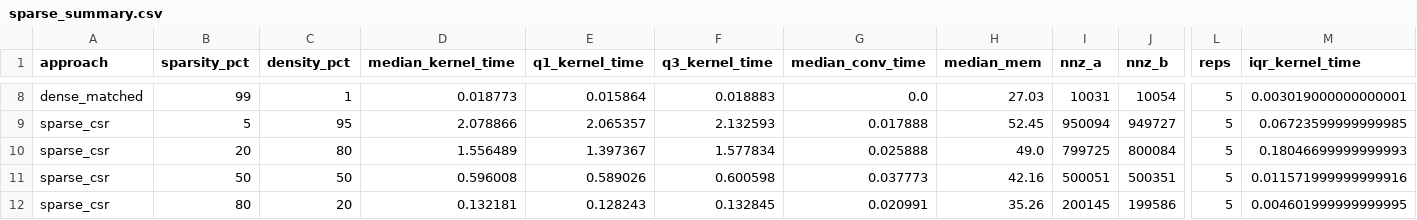
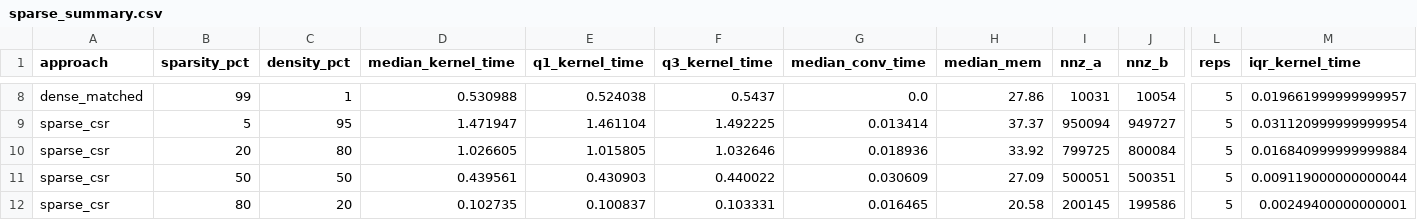
Before and after one commit to abelcasv/Assignment02_Abel, a CSV file: results/sparse_summary.csv, drawn as a sheet; only a part is shown, gaps mark what is left out; the diff covers the shown part only; the diff names each change by its address in the sheet, - before the commit and + after, or states it on an @@ line.

```diff
--- a/results/sparse_summary.csv
+++ b/results/sparse_summary.csv
-D8 (median_kernel_time): 0.018773
+D8 (median_kernel_time): 0.530988
-E8 (q1_kernel_time): 0.015864
+E8 (q1_kernel_time): 0.524038
-F8 (q3_kernel_time): 0.018883
+F8 (q3_kernel_time): 0.5437
-H8 (median_mem): 27.03
+H8 (median_mem): 27.86
-M8 (iqr_kernel_time): 0.003019000000000001
+M8 (iqr_kernel_time): 0.019661999999999957
-D9 (median_kernel_time): 2.078866
+D9 (median_kernel_time): 1.471947
-E9 (q1_kernel_time): 2.065357
+E9 (q1_kernel_time): 1.461104
-F9 (q3_kernel_time): 2.132593
+F9 (q3_kernel_time): 1.492225
-G9 (median_conv_time): 0.017888
+G9 (median_conv_time): 0.013414
-H9 (median_mem): 52.45
+H9 (median_mem): 37.37
-M9 (iqr_kernel_time): 0.06723599999999985
+M9 (iqr_kernel_time): 0.031120999999999954
-D10 (median_kernel_time): 1.556489
+D10 (median_kernel_time): 1.026605
-E10 (q1_kernel_time): 1.397367
+E10 (q1_kernel_time): 1.015805
-F10 (q3_kernel_time): 1.577834
+F10 (q3_kernel_time): 1.032646
-G10 (median_conv_time): 0.025888
+G10 (median_conv_time): 0.018936
-H10 (median_mem): 49.0
+H10 (median_mem): 33.92
-M10 (iqr_kernel_time): 0.18046699999999993
+M10 (iqr_kernel_time): 0.016840999999999884
-D11 (median_kernel_time): 0.596008
+D11 (median_kernel_time): 0.439561
-E11 (q1_kernel_time): 0.589026
+E11 (q1_kernel_time): 0.430903
-F11 (q3_kernel_time): 0.600598
+F11 (q3_kernel_time): 0.440022
-G11 (median_conv_time): 0.037773
+G11 (median_conv_time): 0.030609
-H11 (median_mem): 42.16
+H11 (median_mem): 27.09
-M11 (iqr_kernel_time): 0.011571999999999916
+M11 (iqr_kernel_time): 0.009119000000000044
-D12 (median_kernel_time): 0.132181
+D12 (median_kernel_time): 0.102735
-E12 (q1_kernel_time): 0.128243
+E12 (q1_kernel_time): 0.100837
-F12 (q3_kernel_time): 0.132845
+F12 (q3_kernel_time): 0.103331
-G12 (median_conv_time): 0.020991
+G12 (median_conv_time): 0.016465
-H12 (median_mem): 35.26
+H12 (median_mem): 20.58
-M12 (iqr_kernel_time): 0.004601999999999995
+M12 (iqr_kernel_time): 0.00249400000000001
```
Also changed, not shown: 48 edited cells elsewhere in this file, results/dense_results.csv, results/dense_summary.csv, 7 other files.
